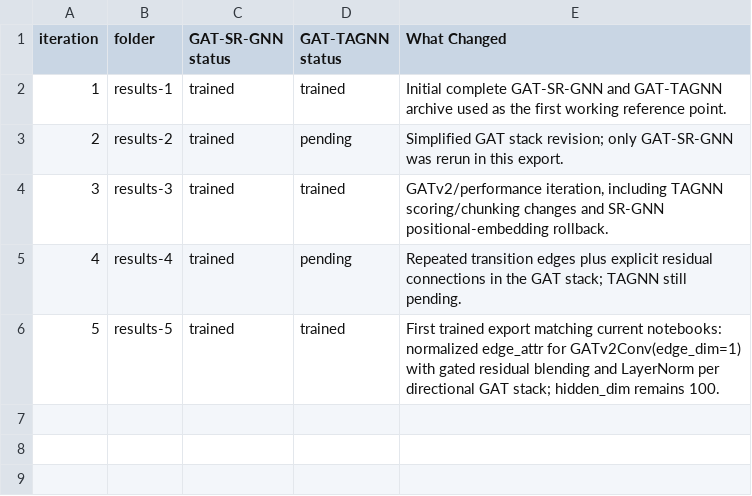
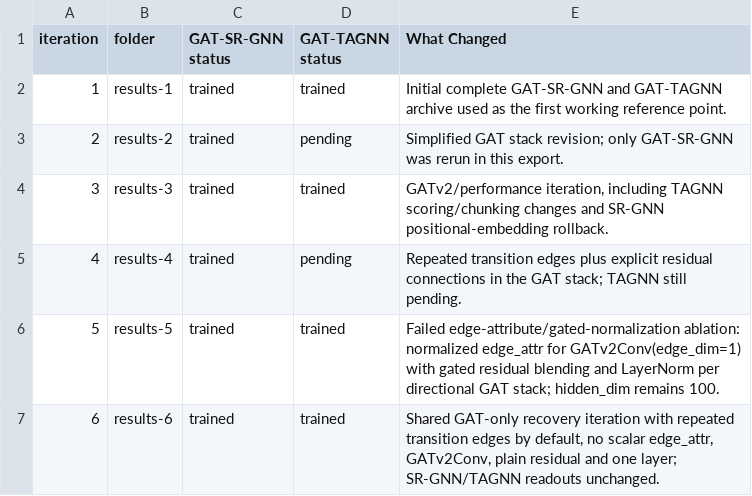
Before and after one commit to karolbystrek/Session-based-Recommendation-with-Graph-Attention-Networks, a CSV file: results-analysis/iteration_status.csv, drawn as a sheet.

```diff
--- a/results-analysis/iteration_status.csv
+++ b/results-analysis/iteration_status.csv
@@ -5,2 +5,3 @@ iteration,folder,GAT-SR-GNN status,GAT-TAGNN status,What Changed
 4,results-4,trained,pending,Repeated transition edges plus explicit residual connections in the GAT stack; TAGNN still pending.
-5,results-5,trained,trained,First trained export matching current notebooks: normalized edge_attr for GATv2Conv(edge_dim=1) with gated residual blending and LayerNorm per directional GAT stack; hidden_dim remains 100.
+5,results-5,trained,trained,Failed edge-attribute/gated-normalization ablation: normalized edge_attr for GATv2Conv(edge_dim=1) with gated residual blending and LayerNorm per directional GAT stack; hidden_dim remains 100.
+6,results-6,trained,trained,"Shared GAT-only recovery iteration with repeated transition edges by default, no scalar edge_attr, GATv2Conv, plain residual and one layer; SR-GNN/TAGNN readouts unchanged."
```
Also changed, not shown: results-analysis/all_model_runs.csv, results-analysis/best_vs_baseline.csv, 38 other files.
